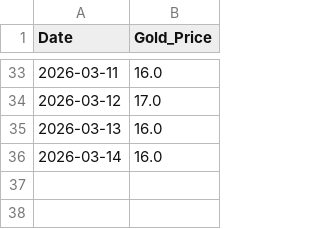
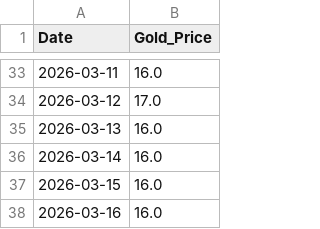
Before and after one commit to icedo724/LoaQuant, a CSV file: data/gold/daily_gold.csv, drawn as a sheet; only a part is shown, gaps mark what is left out.

Commit message:
골드정보 업데이트

```diff
--- a/data/gold/daily_gold.csv
+++ b/data/gold/daily_gold.csv
@@ -36 +36,3 @@
 2026-03-14,16.0
+2026-03-15,16.0
+2026-03-16,16.0
```
